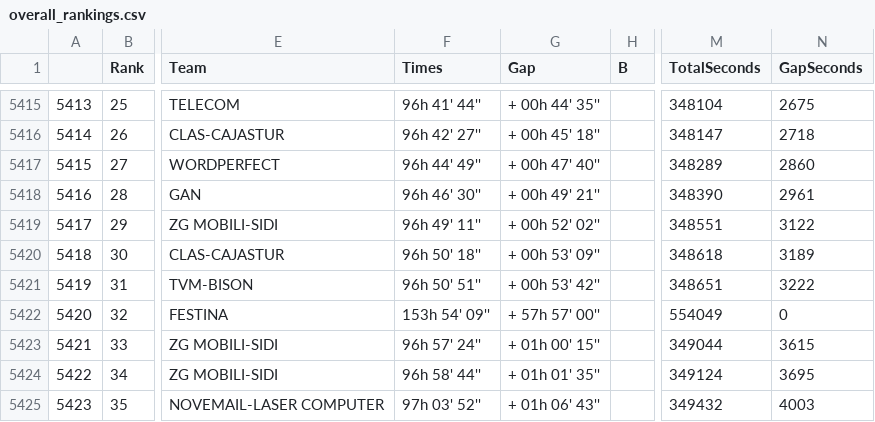
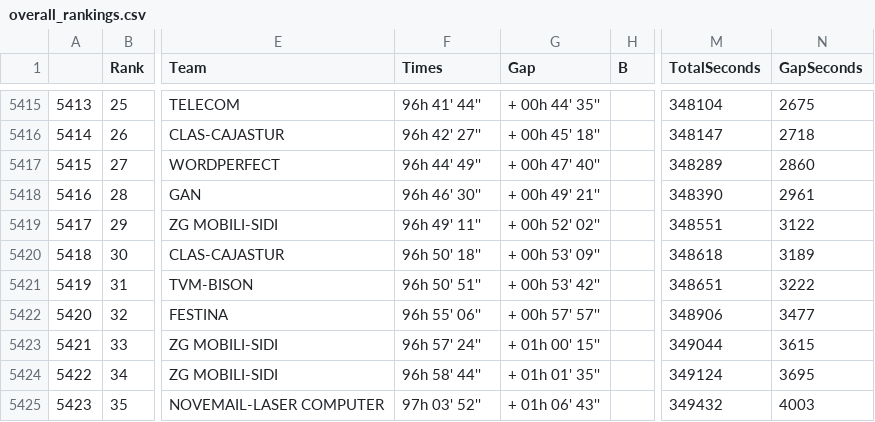
Before and after one commit to Microraptorr/INF552project, a CSV file: TDF_data/overall_rankings.csv, drawn as a sheet; only a part is shown, gaps mark what is left out; the diff names each change by its address in the sheet, - before the commit and + after, or states it on an @@ line.

```diff
--- a/TDF_data/overall_rankings.csv
+++ b/TDF_data/overall_rankings.csv
-F5422 (Times): 153h 54' 09''
+F5422 (Times): 96h 55' 06''
-G5422 (Gap): + 57h 57' 00''
+G5422 (Gap): + 00h 57' 57''
-M5422 (TotalSeconds): 554049
+M5422 (TotalSeconds): 348906
-N5422 (GapSeconds): 0
+N5422 (GapSeconds): 3477
```
Also changed, not shown: TDF_data/data_test.csv, 1 other file.
